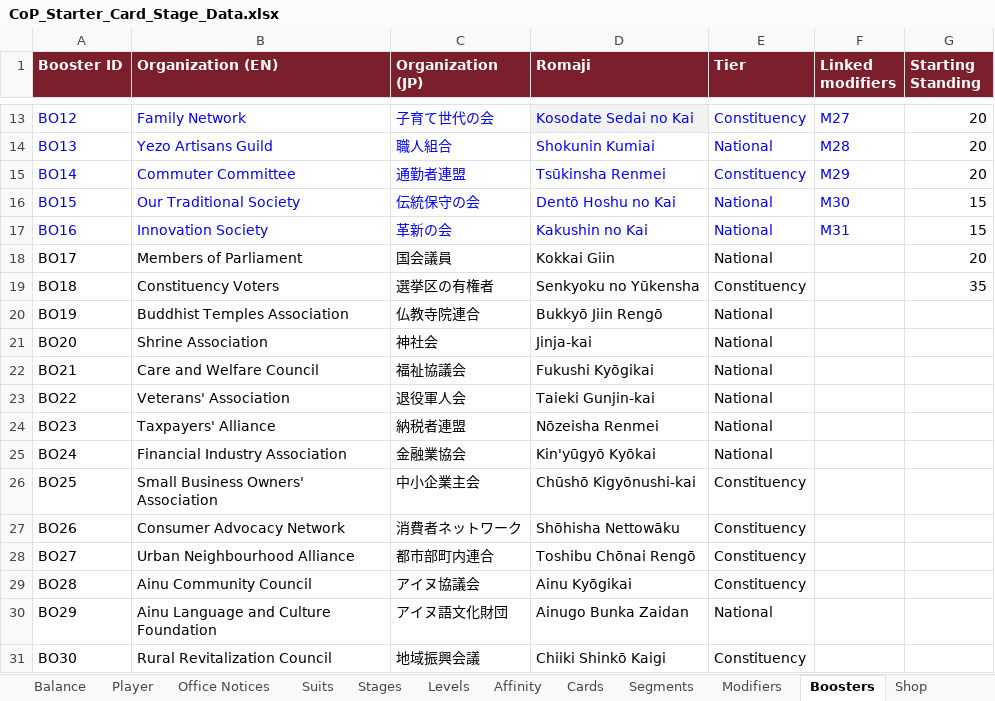
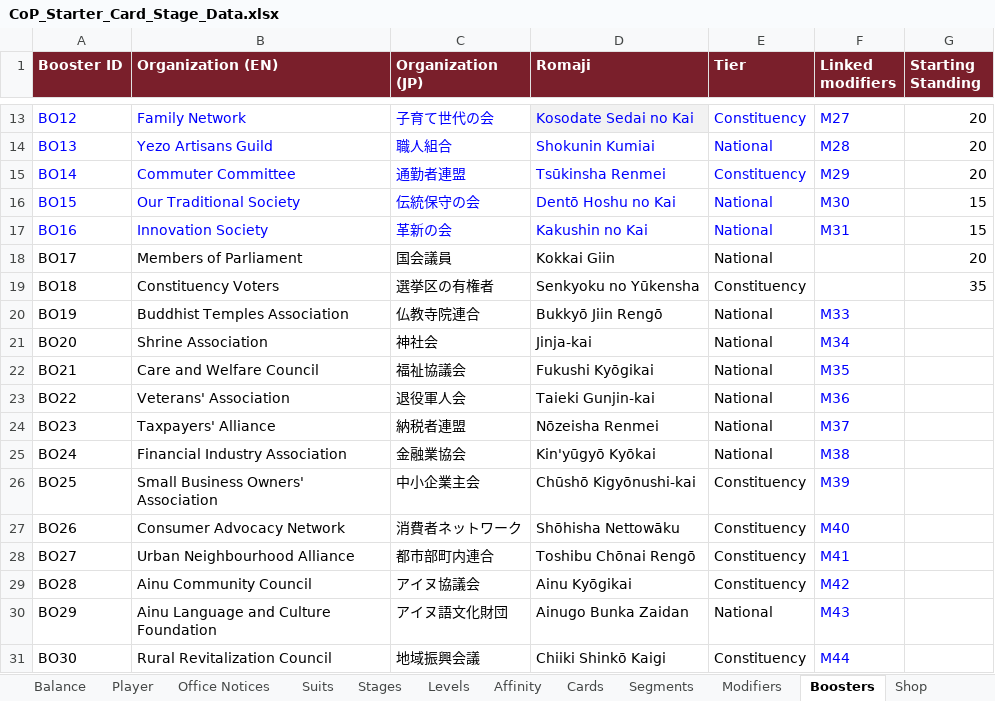
Before and after one commit to Lotusmonogatari/CoP-Deckbuilder, an Excel workbook: design/CoP_Starter_Card_Stage_Data.xlsx, sheet Boosters, drawn as a sheet; only a part is shown, gaps mark what is left out; values as stored, in another font and other column widths than the file's, no borders; the diff names each change by its address in the sheet, - before the commit and + after, or states it on an @@ line.

```diff
--- a/design/CoP_Starter_Card_Stage_Data.xlsx (sheet Boosters)
+++ b/design/CoP_Starter_Card_Stage_Data.xlsx (sheet Boosters)
-F20 (Linked modifiers): (empty)
+F20 (Linked modifiers): M33
-F21 (Linked modifiers): (empty)
+F21 (Linked modifiers): M34
-F22 (Linked modifiers): (empty)
+F22 (Linked modifiers): M35
-F23 (Linked modifiers): (empty)
+F23 (Linked modifiers): M36
-F24 (Linked modifiers): (empty)
+F24 (Linked modifiers): M37
-F25 (Linked modifiers): (empty)
+F25 (Linked modifiers): M38
-F26 (Linked modifiers): (empty)
+F26 (Linked modifiers): M39
-F27 (Linked modifiers): (empty)
+F27 (Linked modifiers): M40
-F28 (Linked modifiers): (empty)
+F28 (Linked modifiers): M41
-F29 (Linked modifiers): (empty)
+F29 (Linked modifiers): M42
-F30 (Linked modifiers): (empty)
+F30 (Linked modifiers): M43
-F31 (Linked modifiers): (empty)
+F31 (Linked modifiers): M44
```
Also changed, not shown: sheet Modifiers, 9 other files.
